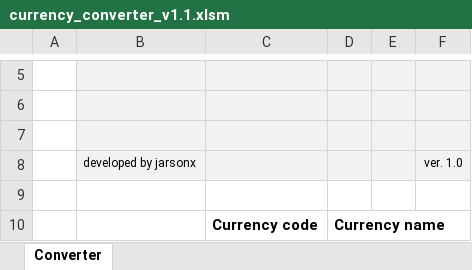
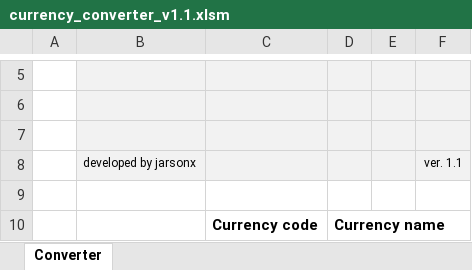
Before and after one commit to jarsonX/vba_uoc, an Excel workbook: p1_currency_converter/currency_converter_v1.1.xlsm, sheet Converter, drawn as a sheet; only a part is shown, gaps mark what is left out; values as stored, in another font and other column widths than the file's, no borders; charts and pictures not drawn; the diff names each change by its address in the sheet, - before the commit and + after, or states it on an @@ line.

Commit message:
quick fix 2

```diff
--- a/p1_currency_converter/currency_converter_v1.1.xlsm (sheet Converter)
+++ b/p1_currency_converter/currency_converter_v1.1.xlsm (sheet Converter)
-F8: ver. 1.0
+F8: ver. 1.1
```
